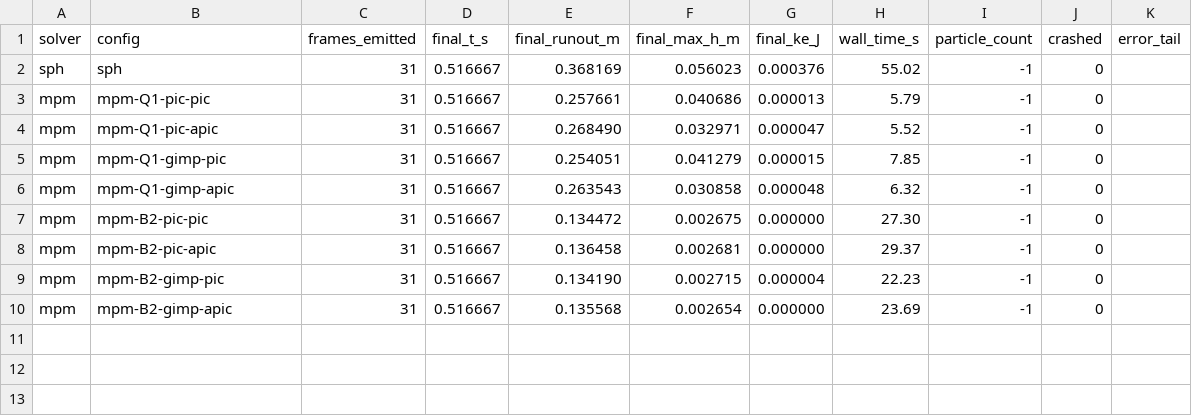
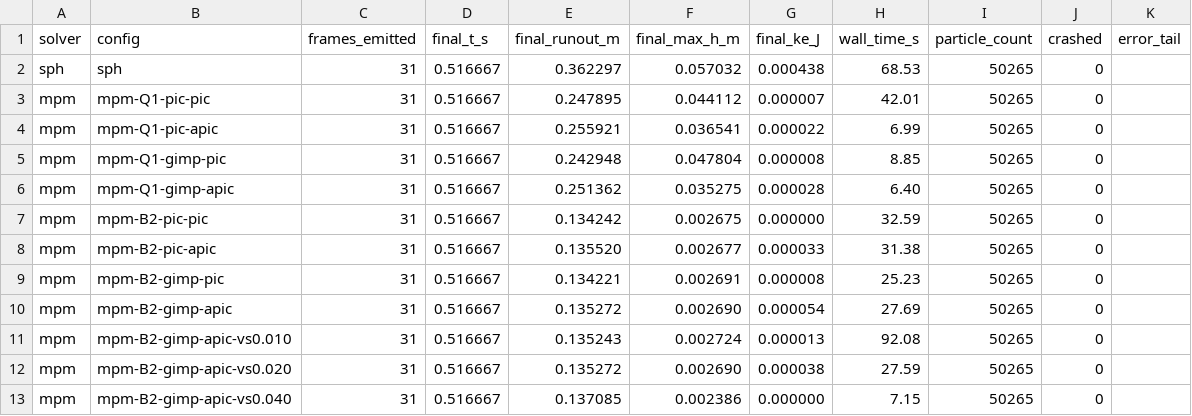
Before and after one commit to Rabmelon/newton_sph_dev, a CSV file: analysis/results/summary.csv, drawn as a sheet.

```diff
--- a/analysis/results/summary.csv
+++ b/analysis/results/summary.csv
@@ -1,10 +1,13 @@
 solver,config,frames_emitted,final_t_s,final_runout_m,final_max_h_m,final_ke_J,wall_time_s,particle_count,crashed,error_tail
-sph,sph,31,0.516667,0.368169,0.056023,0.000376,55.02,-1,0,
-mpm,mpm-Q1-pic-pic,31,0.516667,0.257661,0.040686,0.000013,5.79,-1,0,
-mpm,mpm-Q1-pic-apic,31,0.516667,0.268490,0.032971,0.000047,5.52,-1,0,
-mpm,mpm-Q1-gimp-pic,31,0.516667,0.254051,0.041279,0.000015,7.85,-1,0,
-mpm,mpm-Q1-gimp-apic,31,0.516667,0.263543,0.030858,0.000048,6.32,-1,0,
-mpm,mpm-B2-pic-pic,31,0.516667,0.134472,0.002675,0.000000,27.30,-1,0,
-mpm,mpm-B2-pic-apic,31,0.516667,0.136458,0.002681,0.000000,29.37,-1,0,
-mpm,mpm-B2-gimp-pic,31,0.516667,0.134190,0.002715,0.000004,22.23,-1,0,
-mpm,mpm-B2-gimp-apic,31,0.516667,0.135568,0.002654,0.000000,23.69,-1,0,
+sph,sph,31,0.516667,0.362297,0.057032,0.000438,68.53,50265,0,
+mpm,mpm-Q1-pic-pic,31,0.516667,0.247895,0.044112,0.000007,42.01,50265,0,
+mpm,mpm-Q1-pic-apic,31,0.516667,0.255921,0.036541,0.000022,6.99,50265,0,
+mpm,mpm-Q1-gimp-pic,31,0.516667,0.242948,0.047804,0.000008,8.85,50265,0,
+mpm,mpm-Q1-gimp-apic,31,0.516667,0.251362,0.035275,0.000028,6.40,50265,0,
+mpm,mpm-B2-pic-pic,31,0.516667,0.134242,0.002675,0.000000,32.59,50265,0,
+mpm,mpm-B2-pic-apic,31,0.516667,0.135520,0.002677,0.000033,31.38,50265,0,
+mpm,mpm-B2-gimp-pic,31,0.516667,0.134221,0.002691,0.000008,25.23,50265,0,
+mpm,mpm-B2-gimp-apic,31,0.516667,0.135272,0.002690,0.000054,27.69,50265,0,
+mpm,mpm-B2-gimp-apic-vs0.010,31,0.516667,0.135243,0.002724,0.000013,92.08,50265,0,
+mpm,mpm-B2-gimp-apic-vs0.020,31,0.516667,0.135272,0.002690,0.000038,27.59,50265,0,
+mpm,mpm-B2-gimp-apic-vs0.040,31,0.516667,0.137085,0.002386,0.000000,7.15,50265,0,
```
Also changed, not shown: 5 other files.
